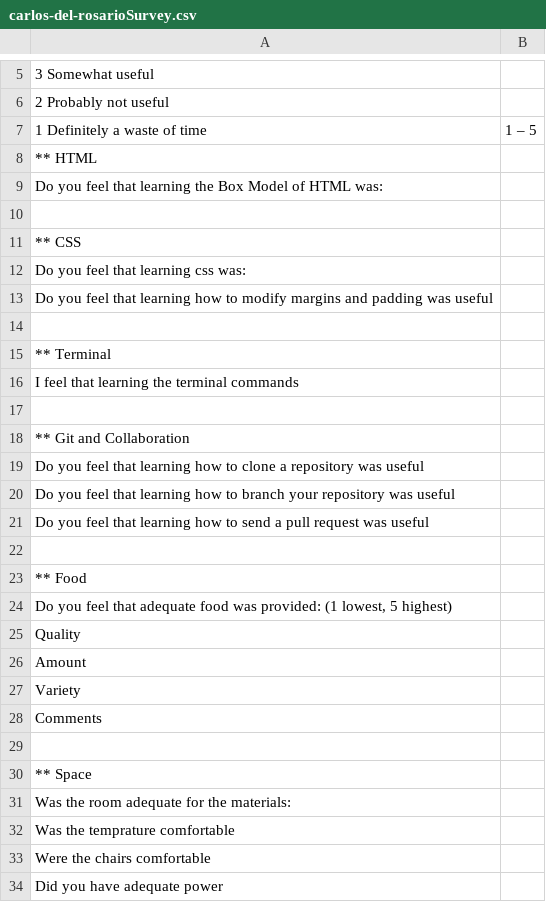
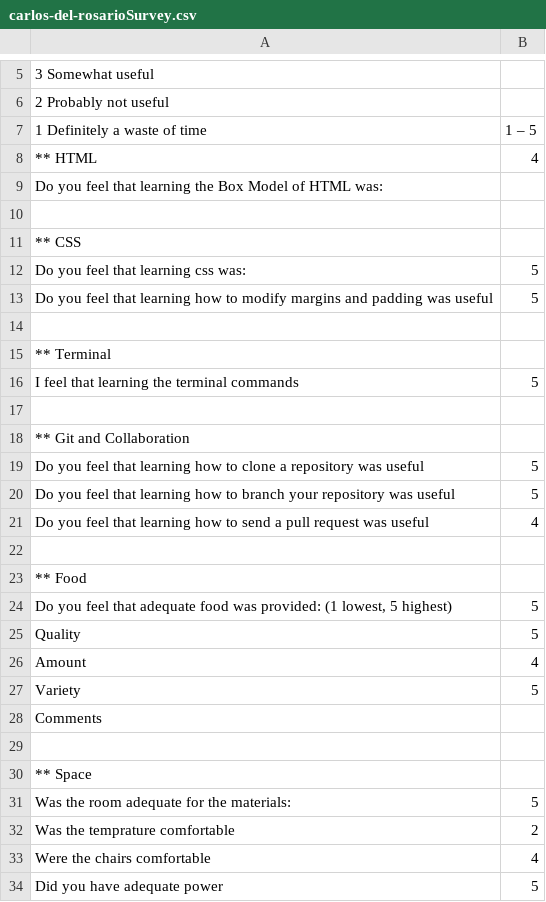
Before and after one commit to EvanMisshula/residentSurvey, a CSV file: residents/Sp2016/carlos-del-rosario/carlos-del-rosarioSurvey.csv, drawn as a sheet; only a part is shown, gaps mark what is left out; the diff covers the shown part only; the diff names each change by its address in the sheet, - before the commit and + after, or states it on an @@ line.

```diff
--- a/residents/Sp2016/carlos-del-rosario/carlos-del-rosarioSurvey.csv
+++ b/residents/Sp2016/carlos-del-rosario/carlos-del-rosarioSurvey.csv
-B8 (1 – 5): (empty)
+B8 (1 – 5): 4
-B12:B13 (1 – 5): (empty)
+B12:B13 (1 – 5): 5
-B16 (1 – 5): (empty)
+B16 (1 – 5): 5
-B19:B20 (1 – 5): (empty)
+B19:B20 (1 – 5): 5
-B21 (1 – 5): (empty)
+B21 (1 – 5): 4
-B24:B25 (1 – 5): (empty)
+B24:B25 (1 – 5): 5
-B26 (1 – 5): (empty)
+B26 (1 – 5): 4
-B27 (1 – 5): (empty)
+B27 (1 – 5): 5
-B31 (1 – 5): (empty)
+B31 (1 – 5): 5
-B32 (1 – 5): (empty)
+B32 (1 – 5): 2
-B33 (1 – 5): (empty)
+B33 (1 – 5): 4
-B34 (1 – 5): (empty)
+B34 (1 – 5): 5
```
Also changed, not shown: 53 edited cells elsewhere in this file, 1 other file.
